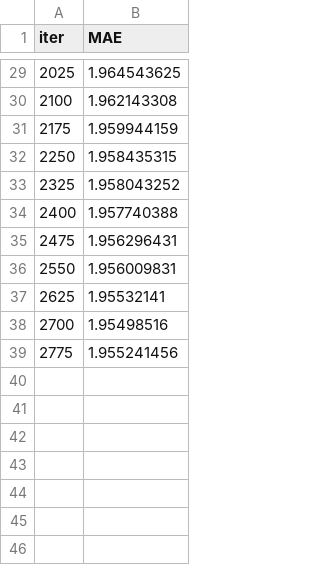
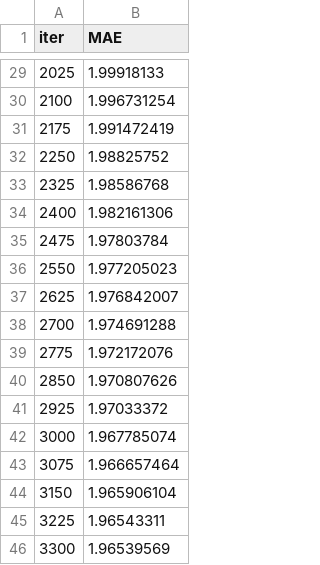
Before and after one commit to andrey-avdeev/kaggle-lanl-earth, a TSV file: notebooks/catboost_info/test_error.tsv, drawn as a sheet; only a part is shown, gaps mark what is left out; the diff covers the shown part only.

```diff
--- a/notebooks/catboost_info/test_error.tsv
+++ b/notebooks/catboost_info/test_error.tsv
@@ -29,11 +29,18 @@ iter	MAE
-2025	1.964543625
-2100	1.962143308
-2175	1.959944159
-2250	1.958435315
-2325	1.958043252
-2400	1.957740388
-2475	1.956296431
-2550	1.956009831
-2625	1.95532141
-2700	1.95498516
-2775	1.955241456
+2025	1.99918133
+2100	1.996731254
+2175	1.991472419
+2250	1.98825752
+2325	1.98586768
+2400	1.982161306
+2475	1.97803784
+2550	1.977205023
+2625	1.976842007
+2700	1.974691288
+2775	1.972172076
+2850	1.970807626
+2925	1.97033372
+3000	1.967785074
+3075	1.966657464
+3150	1.965906104
+3225	1.96543311
+3300	1.96539569
```
Also changed, not shown: 27 edited cells elsewhere in this file, notebooks/catboost_info/learn_error.tsv, notebooks/submission.csv, 11 other files.
